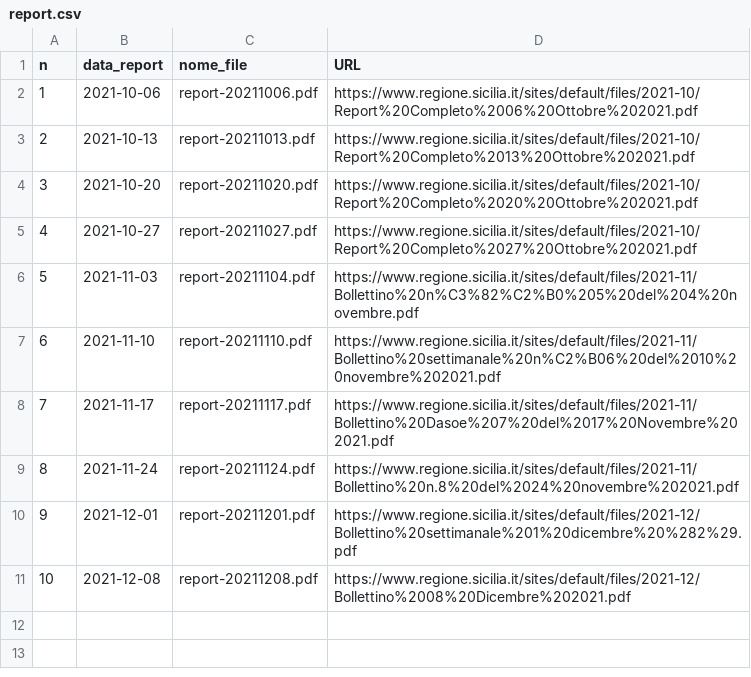
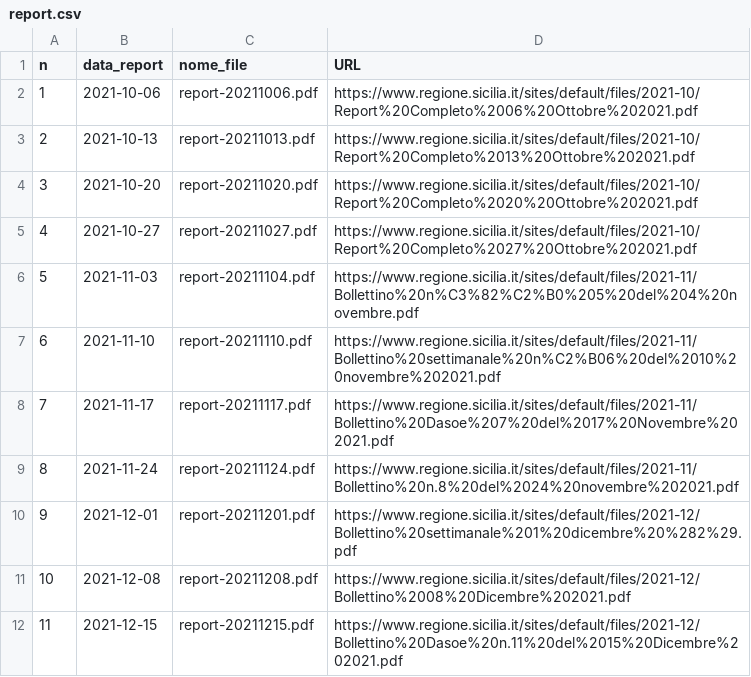
Before and after one commit to opendatasicilia/covid-open-report-sicilia, a CSV file: download/report.csv, drawn as a sheet.

```diff
--- a/download/report.csv
+++ b/download/report.csv
@@ -11 +11,2 @@ n,data_report,nome_file,URL
 10,2021-12-08,report-20211208.pdf,https://www.regione.sicilia.it/sites/default/files/2021-12/Bollettino%2008%20Dicembre%202021.pdf
+11,2021-12-15,report-20211215.pdf,https://www.regione.sicilia.it/sites/default/files/2021-12/Bollettino%20Dasoe%20n.11%20del%2015%20Dicembre%202021.pdf
```
Also changed, not shown: 6 other files.
